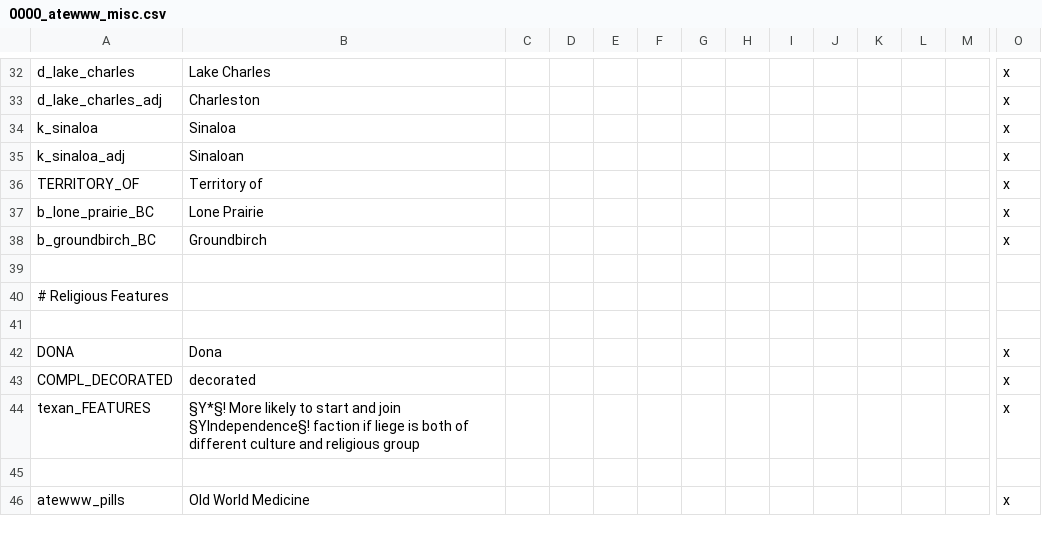
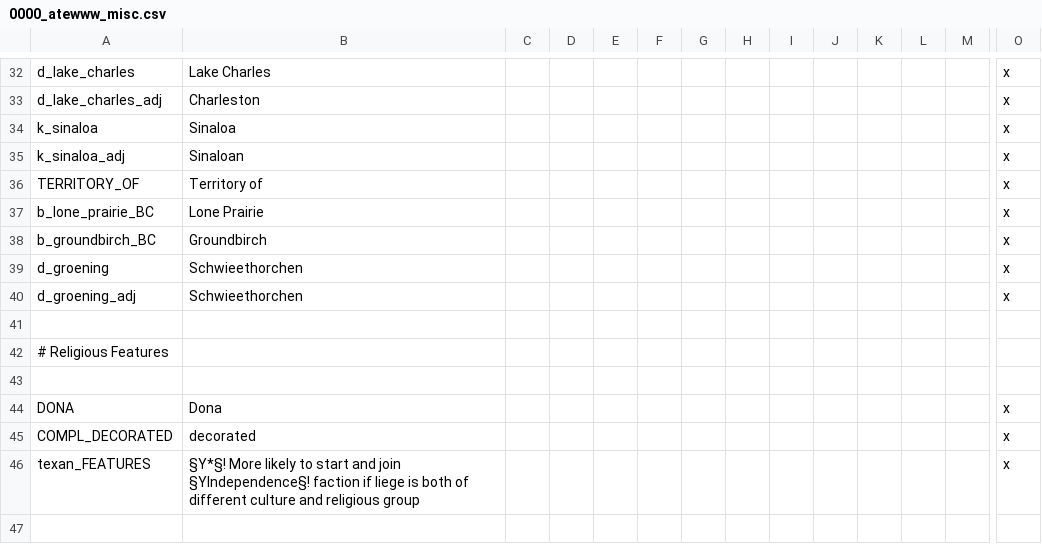
Before and after one commit to Yard1/After-the-End-Wild-Wasteland, a CSV file: localisation/0000_atewww_misc.csv, drawn as a sheet; only a part is shown, gaps mark what is left out; the shorter side is filled out with more unchanged rows; rows hold the shown columns only; the diff names each change by its address in the sheet, - before the commit and + after, or states it on an @@ line.

```diff
--- a/localisation/0000_atewww_misc.csv
+++ b/localisation/0000_atewww_misc.csv
+row 39: d_groening | Schwieethorchen |  |  |  |  |  |  |  |  |  |  |  | x
+row 40: d_groening_adj | Schwieethorchen |  |  |  |  |  |  |  |  |  |  |  | x
```
Also changed, not shown: 20 other files.
